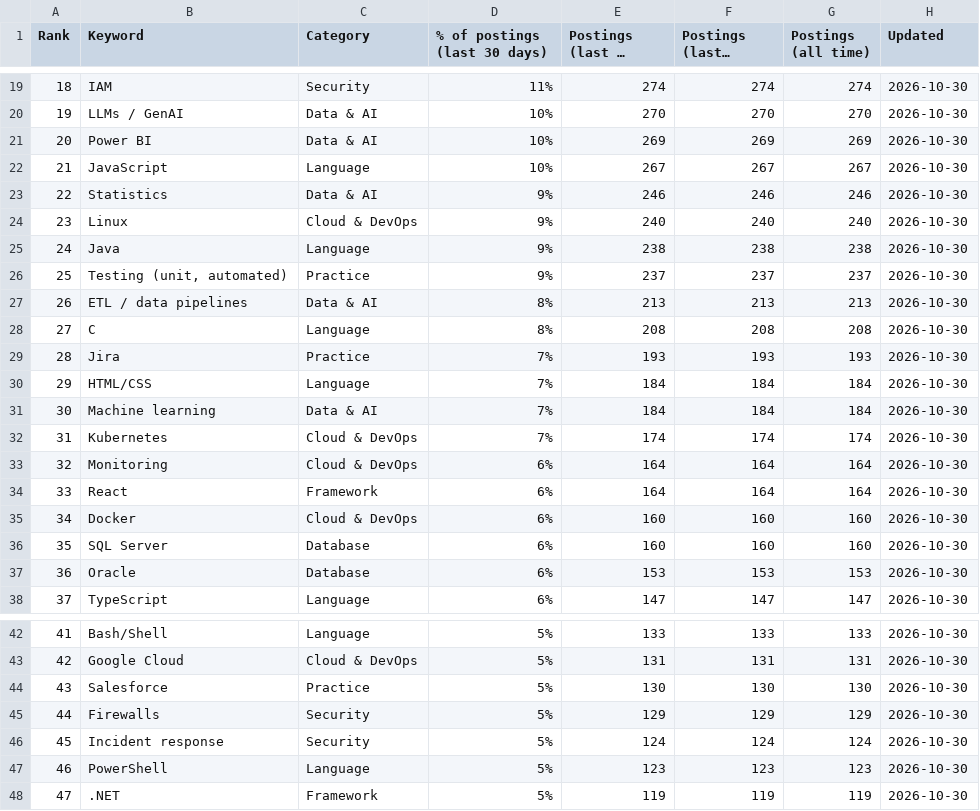
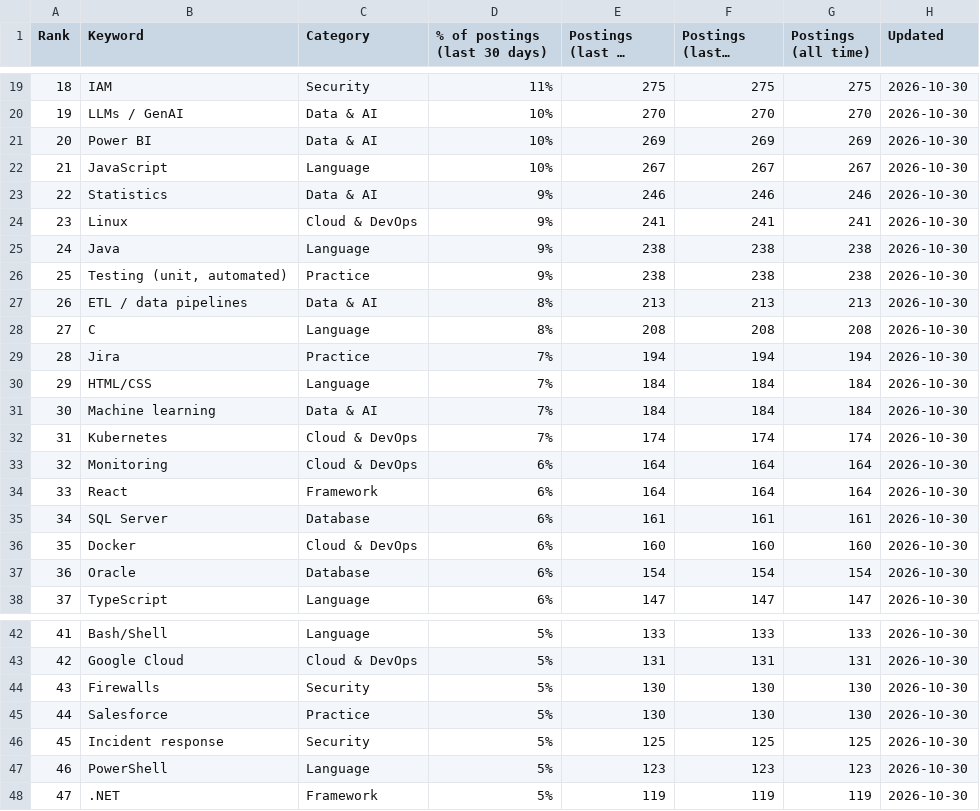
Before and after one commit to sagarh12/canada-jobs-feed, a CSV file: feed/keywords.csv, drawn as a sheet; only a part is shown, gaps mark what is left out; long unchanged cells end in …; the diff covers the shown part only; the diff names each change by its address in the sheet, - before the commit and + after, or states it on an @@ line.

```diff
--- a/feed/keywords.csv
+++ b/feed/keywords.csv
-E19 (Postings (last 30 days)): 274
+E19 (Postings (last 30 days)): 275
-F19 (Postings (last 7 days)): 274
+F19 (Postings (last 7 days)): 275
-G19 (Postings (all time)): 274
+G19 (Postings (all time)): 275
-E24 (Postings (last 30 days)): 240
+E24 (Postings (last 30 days)): 241
-F24 (Postings (last 7 days)): 240
+F24 (Postings (last 7 days)): 241
-G24 (Postings (all time)): 240
+G24 (Postings (all time)): 241
-E26 (Postings (last 30 days)): 237
+E26 (Postings (last 30 days)): 238
-F26 (Postings (last 7 days)): 237
+F26 (Postings (last 7 days)): 238
-G26 (Postings (all time)): 237
+G26 (Postings (all time)): 238
-E29 (Postings (last 30 days)): 193
+E29 (Postings (last 30 days)): 194
-F29 (Postings (last 7 days)): 193
+F29 (Postings (last 7 days)): 194
-G29 (Postings (all time)): 193
+G29 (Postings (all time)): 194
-B35 (Keyword): Docker
+B35 (Keyword): SQL Server
-C35 (Category): Cloud & DevOps
+C35 (Category): Database
-E35 (Postings (last 30 days)): 160
+E35 (Postings (last 30 days)): 161
-F35 (Postings (last 7 days)): 160
+F35 (Postings (last 7 days)): 161
-G35 (Postings (all time)): 160
+G35 (Postings (all time)): 161
-B36 (Keyword): SQL Server
+B36 (Keyword): Docker
-C36 (Category): Database
+C36 (Category): Cloud & DevOps
-E37 (Postings (last 30 days)): 153
+E37 (Postings (last 30 days)): 154
-F37 (Postings (last 7 days)): 153
+F37 (Postings (last 7 days)): 154
-G37 (Postings (all time)): 153
+G37 (Postings (all time)): 154
-B44 (Keyword): Salesforce
+B44 (Keyword): Firewalls
-C44 (Category): Practice
+C44 (Category): Security
-B45 (Keyword): Firewalls
+B45 (Keyword): Salesforce
-C45 (Category): Security
+C45 (Category): Practice
-E45 (Postings (last 30 days)): 129
+E45 (Postings (last 30 days)): 130
-F45 (Postings (last 7 days)): 129
+F45 (Postings (last 7 days)): 130
-G45 (Postings (all time)): 129
+G45 (Postings (all time)): 130
-E46 (Postings (last 30 days)): 124
+E46 (Postings (last 30 days)): 125
-F46 (Postings (last 7 days)): 124
+F46 (Postings (last 7 days)): 125
-G46 (Postings (all time)): 124
+G46 (Postings (all time)): 125
```
Also changed, not shown: 46 edited cells elsewhere in this file, 3 other files.
